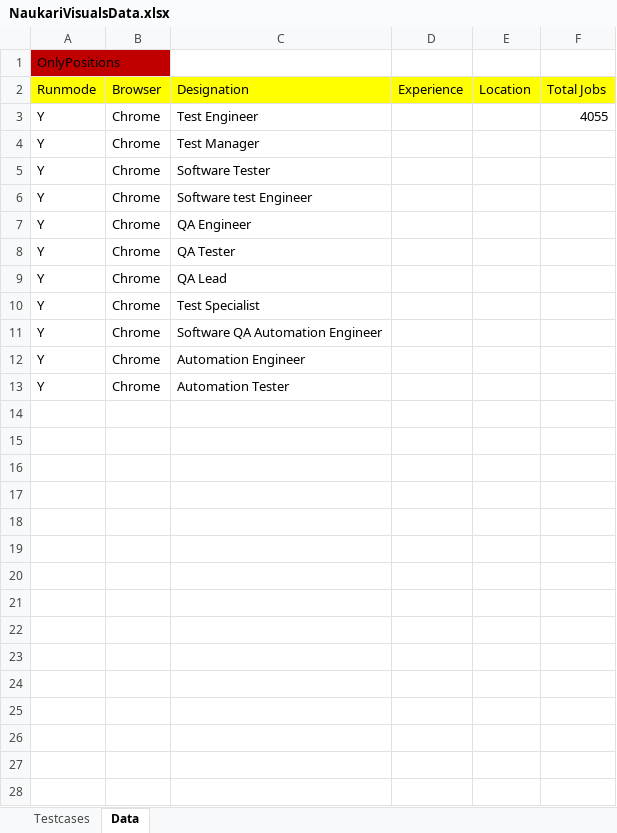
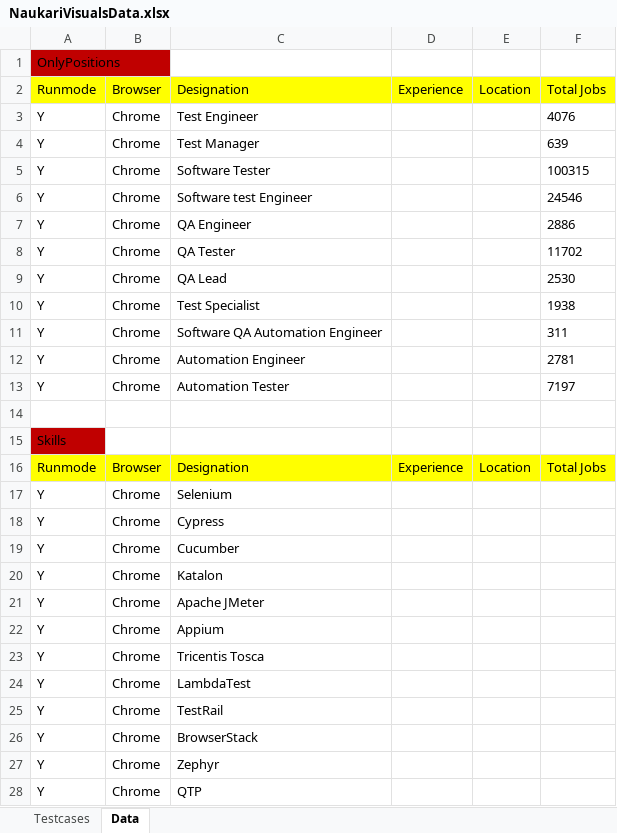
Before and after one commit to mayurdeore15/ResearchAnalyst, an Excel workbook: target/test-classes/naukariVisualsData/NaukariVisualsData.xlsx, sheet Data, drawn as a sheet; values as stored, in another font and other column widths than the file's, no borders; the diff names each change by its address in the sheet, - before the commit and + after, or states it on an @@ line.

Commit message:
Project: Naukari Visuals Bucket: Testing Script: Skills Test Status: Completed

```diff
--- a/target/test-classes/naukariVisualsData/NaukariVisualsData.xlsx (sheet Data)
+++ b/target/test-classes/naukariVisualsData/NaukariVisualsData.xlsx (sheet Data)
-F3: 4055
+F3: 4076
-F4: (empty)
+F4: 639
-F5: (empty)
+F5: 100315
-F6: (empty)
+F6: 24546
-F7: (empty)
+F7: 2886
-F8: (empty)
+F8: 11702
-F9: (empty)
+F9: 2530
-F10: (empty)
+F10: 1938
-F11: (empty)
+F11: 311
-F12: (empty)
+F12: 2781
-F13: (empty)
+F13: 7197
+row 14: (empty)
+row 15: Skills
+row 16: Runmode | Browser | Designation | Experience | Location | Total Jobs
+row 17: Y | Chrome | Selenium
+row 18: Y | Chrome | Cypress
+row 19: Y | Chrome | Cucumber
+row 20: Y | Chrome | Katalon
+row 21: Y | Chrome | Apache JMeter
+row 22: Y | Chrome | Appium
+row 23: Y | Chrome | Tricentis Tosca
+row 24: Y | Chrome | LambdaTest
+row 25: Y | Chrome | TestRail
+row 26: Y | Chrome | BrowserStack
+row 27: Y | Chrome | Zephyr
+row 28: Y | Chrome | QTP
```
Also changed, not shown: sheet Testcases, 6 other files.
